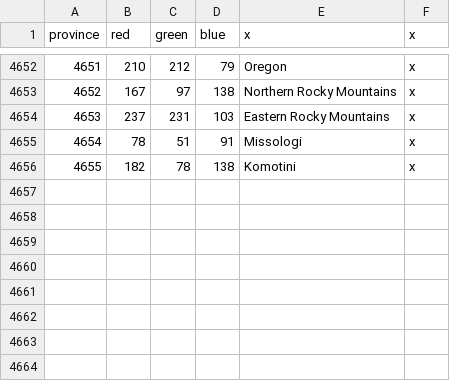
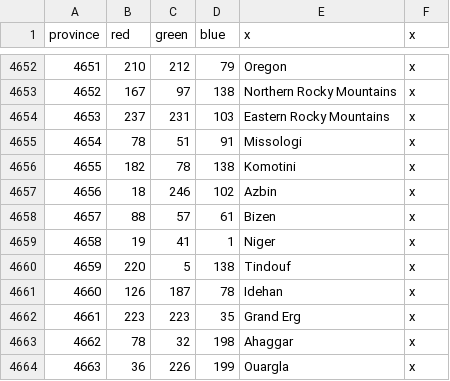
Before and after one commit to LimonenZitrone/the_sun_never_sets, a CSV file: map/definition.csv, drawn as a sheet; only a part is shown, gaps mark what is left out; the diff names each change by its address in the sheet, - before the commit and + after, or states it on an @@ line.

Commit message:
province changes to former Central Sahara wasteland

```diff
--- a/map/definition.csv
+++ b/map/definition.csv
+row 4657: 4656 | 18 | 246 | 102 | Azbin | x
+row 4658: 4657 | 88 | 57 | 61 | Bizen | x
+row 4659: 4658 | 19 | 41 | 1 | Niger | x
+row 4660: 4659 | 220 | 5 | 138 | Tindouf | x
+row 4661: 4660 | 126 | 187 | 78 | Idehan | x
+row 4662: 4661 | 223 | 223 | 35 | Grand Erg | x
+row 4663: 4662 | 78 | 32 | 198 | Ahaggar | x
+row 4664: 4663 | 36 | 226 | 199 | Ouargla | x
```
Also changed, not shown: 17 other files.
